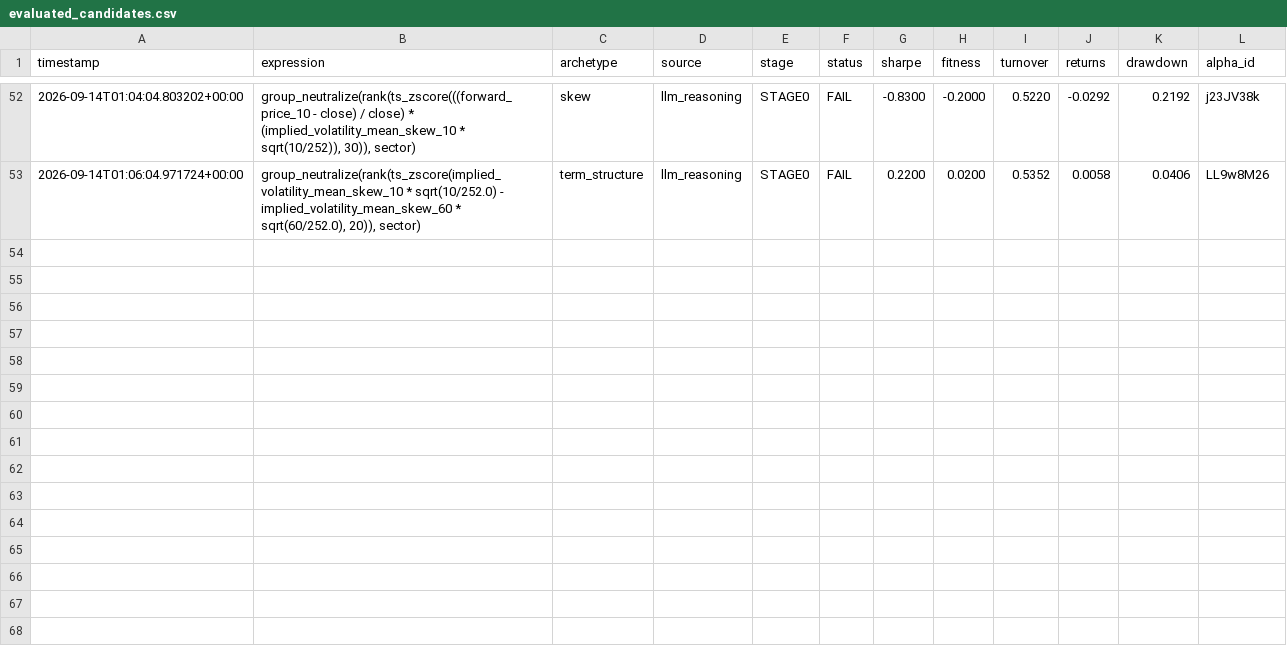
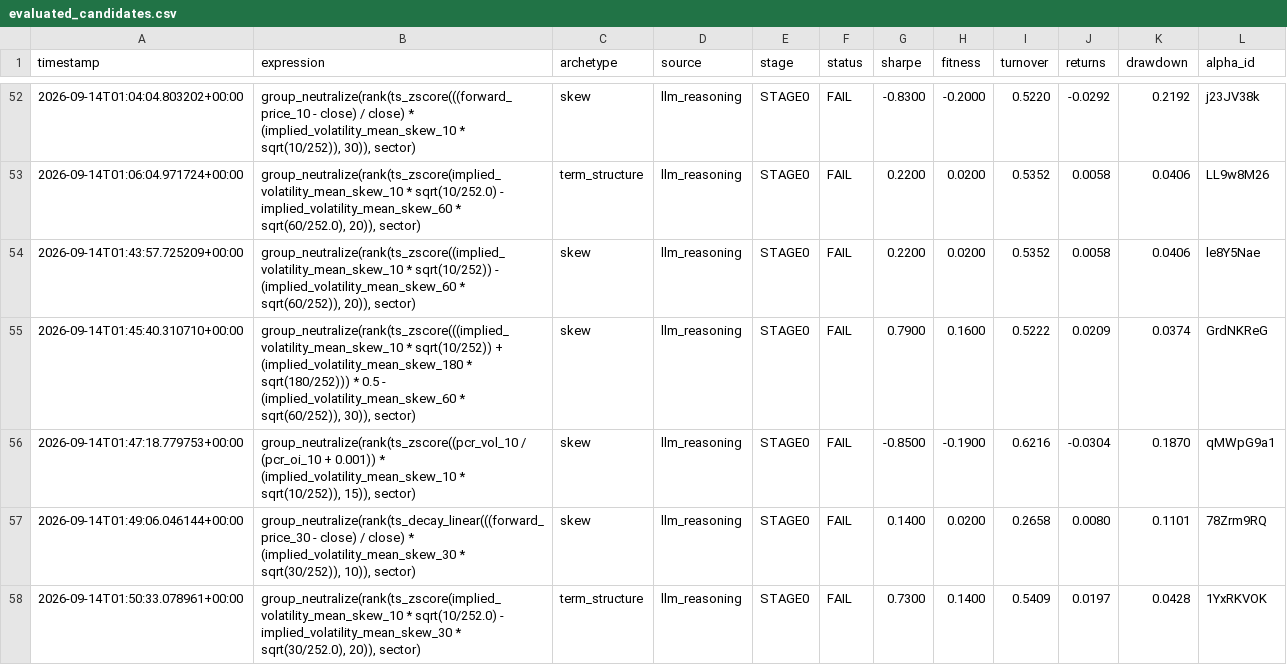
Before and after one commit to Xtley001/brain-alpha-pipeline, a CSV file: brain_options/data/evaluated_candidates.csv, drawn as a sheet; only a part is shown, gaps mark what is left out.

```diff
--- a/brain_options/data/evaluated_candidates.csv
+++ b/brain_options/data/evaluated_candidates.csv
@@ -53 +53,6 @@ timestamp,expression,archetype,source,stage,status,sharpe,fitness,turnover,retur
 2026-09-14T01:06:04.971724+00:00,"group_neutralize(rank(ts_zscore(implied_volatility_mean_skew_10 * sqrt(10/252.0) - implied_volatility_mean_skew_60 * sqrt(60/252.0), 20)), sector)",term_structure,llm_reasoning,STAGE0,FAIL,0.2200,0.0200,0.5352,0.0058,0.0406,LL9w8M26
+2026-09-14T01:43:57.725209+00:00,"group_neutralize(rank(ts_zscore((implied_volatility_mean_skew_10 * sqrt(10/252)) - (implied_volatility_mean_skew_60 * sqrt(60/252)), 20)), sector)",skew,llm_reasoning,STAGE0,FAIL,0.2200,0.0200,0.5352,0.0058,0.0406,le8Y5Nae
+2026-09-14T01:45:40.310710+00:00,"group_neutralize(rank(ts_zscore(((implied_volatility_mean_skew_10 * sqrt(10/252)) + (implied_volatility_mean_skew_180 * sqrt(180/252))) * 0.5 - (implied_volatility_mean_skew_60 * sqrt(60/252)), 30)), sector)",skew,llm_reasoning,STAGE0,FAIL,0.7900,0.1600,0.5222,0.0209,0.0374,GrdNKReG
+2026-09-14T01:47:18.779753+00:00,"group_neutralize(rank(ts_zscore((pcr_vol_10 / (pcr_oi_10 + 0.001)) * (implied_volatility_mean_skew_10 * sqrt(10/252)), 15)), sector)",skew,llm_reasoning,STAGE0,FAIL,-0.8500,-0.1900,0.6216,-0.0304,0.1870,qMWpG9a1
+2026-09-14T01:49:06.046144+00:00,"group_neutralize(rank(ts_decay_linear(((forward_price_30 - close) / close) * (implied_volatility_mean_skew_30 * sqrt(30/252)), 10)), sector)",skew,llm_reasoning,STAGE0,FAIL,0.1400,0.0200,0.2658,0.0080,0.1101,78Zrm9RQ
+2026-09-14T01:50:33.078961+00:00,"group_neutralize(rank(ts_zscore(implied_volatility_mean_skew_10 * sqrt(10/252.0) - implied_volatility_mean_skew_30 * sqrt(30/252.0), 20)), sector)",term_structure,llm_reasoning,STAGE0,FAIL,0.7300,0.1400,0.5409,0.0197,0.0428,1YxRKVOK
```
